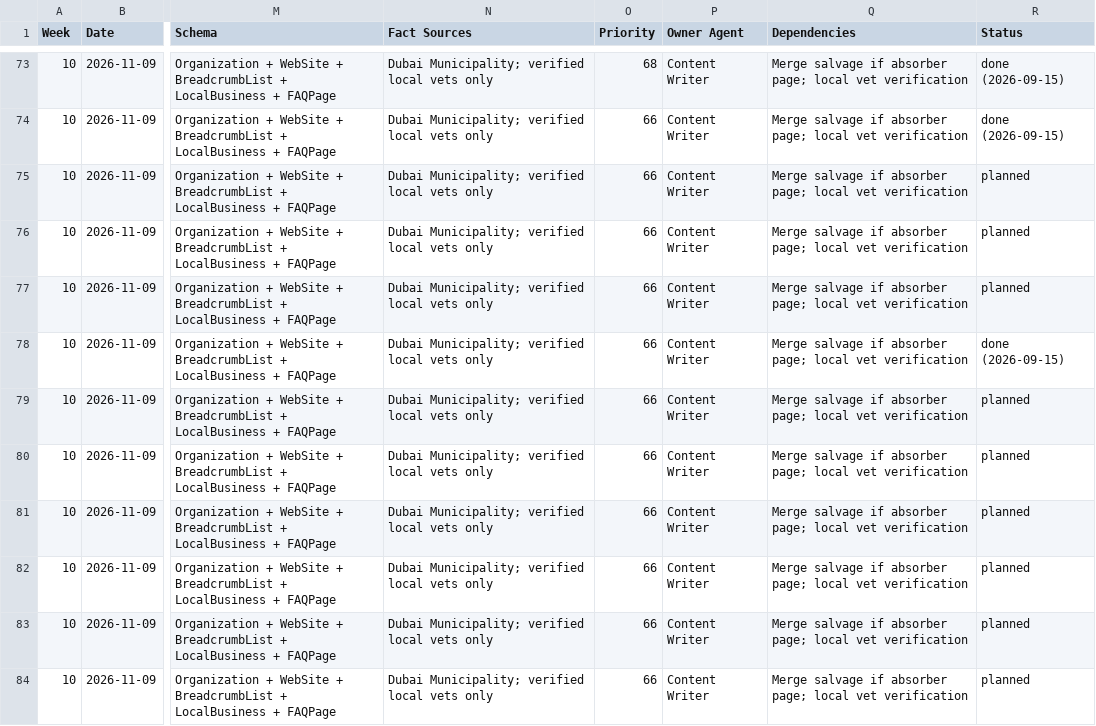
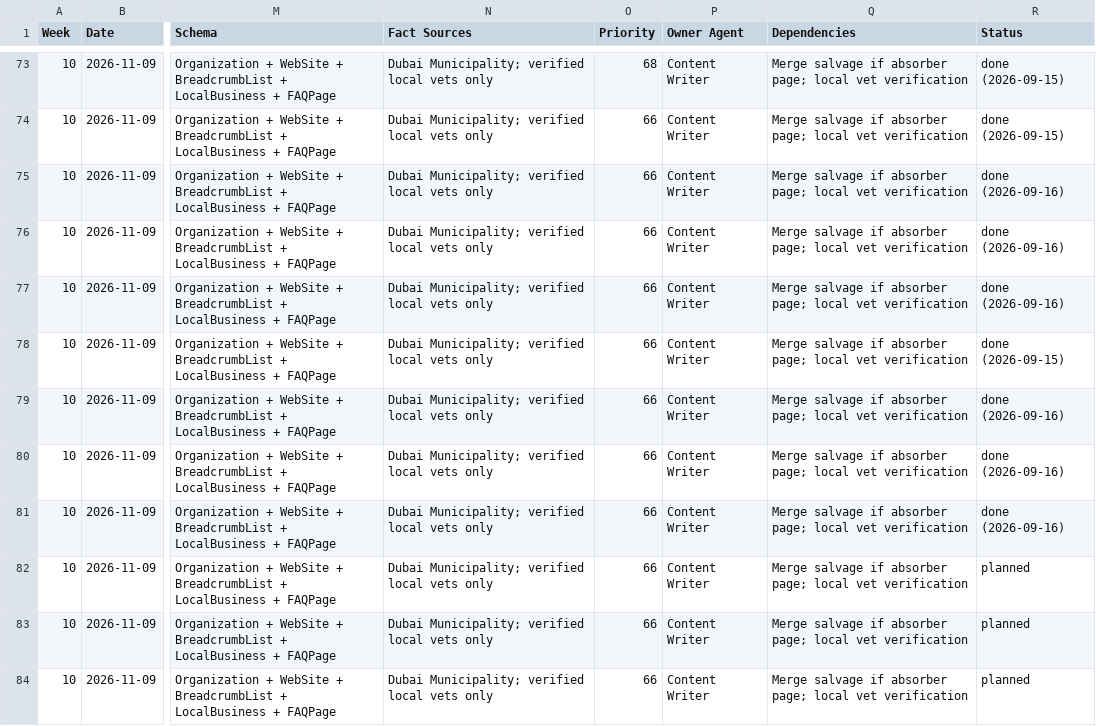
Before and after one commit to numini-co/PetClear, a CSV file: SEO-MASTER/content-calendar.csv, drawn as a sheet; only a part is shown, gaps mark what is left out; the diff names each change by its address in the sheet, - before the commit and + after, or states it on an @@ line.

```diff
--- a/SEO-MASTER/content-calendar.csv
+++ b/SEO-MASTER/content-calendar.csv
-R75:R77 (Status): planned
+R75:R77 (Status): done (2026-09-16)
-R79:R81 (Status): planned
+R79:R81 (Status): done (2026-09-16)
```
Also changed, not shown: SEO-MASTER/change-log.csv, SEO-MASTER/page-roadmap.csv, 8 other files.
